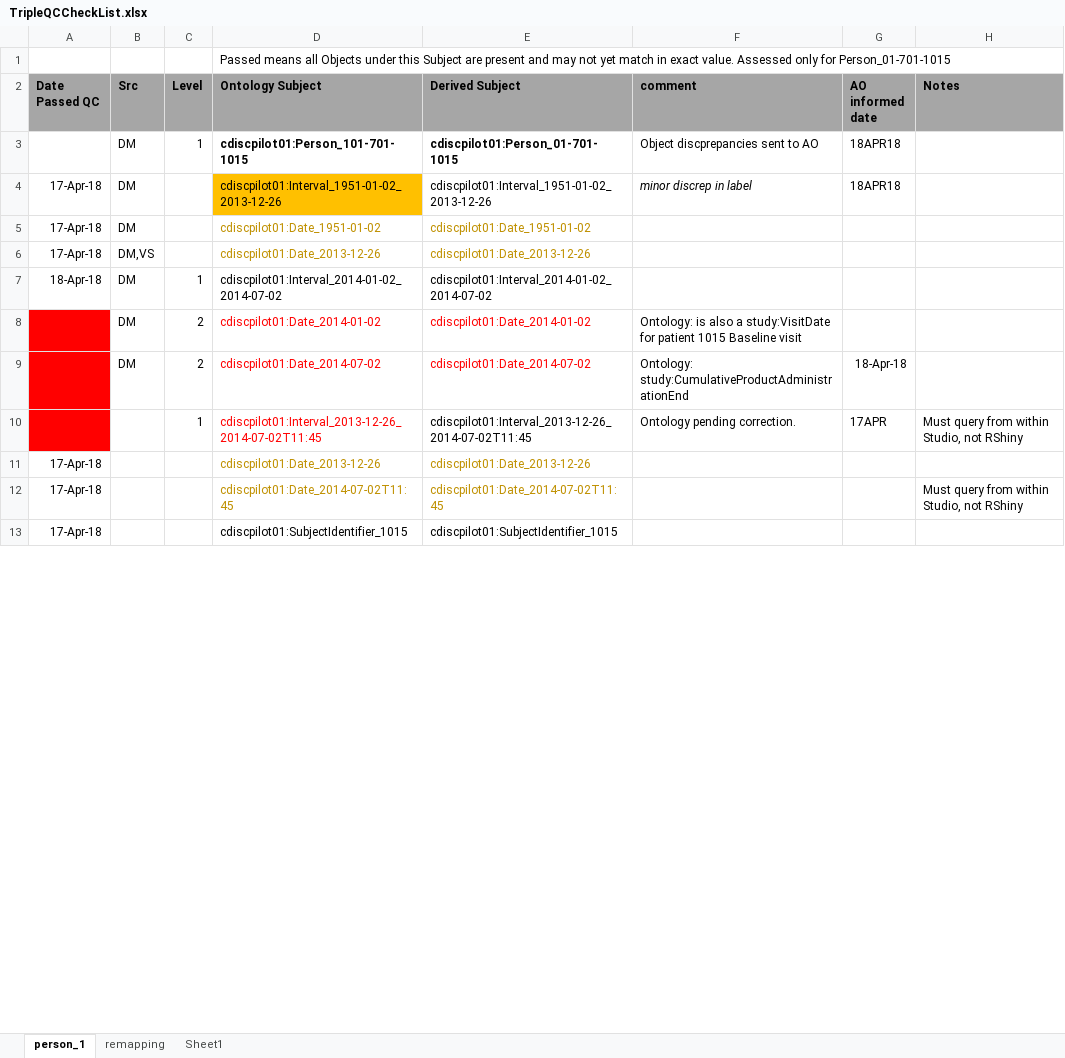
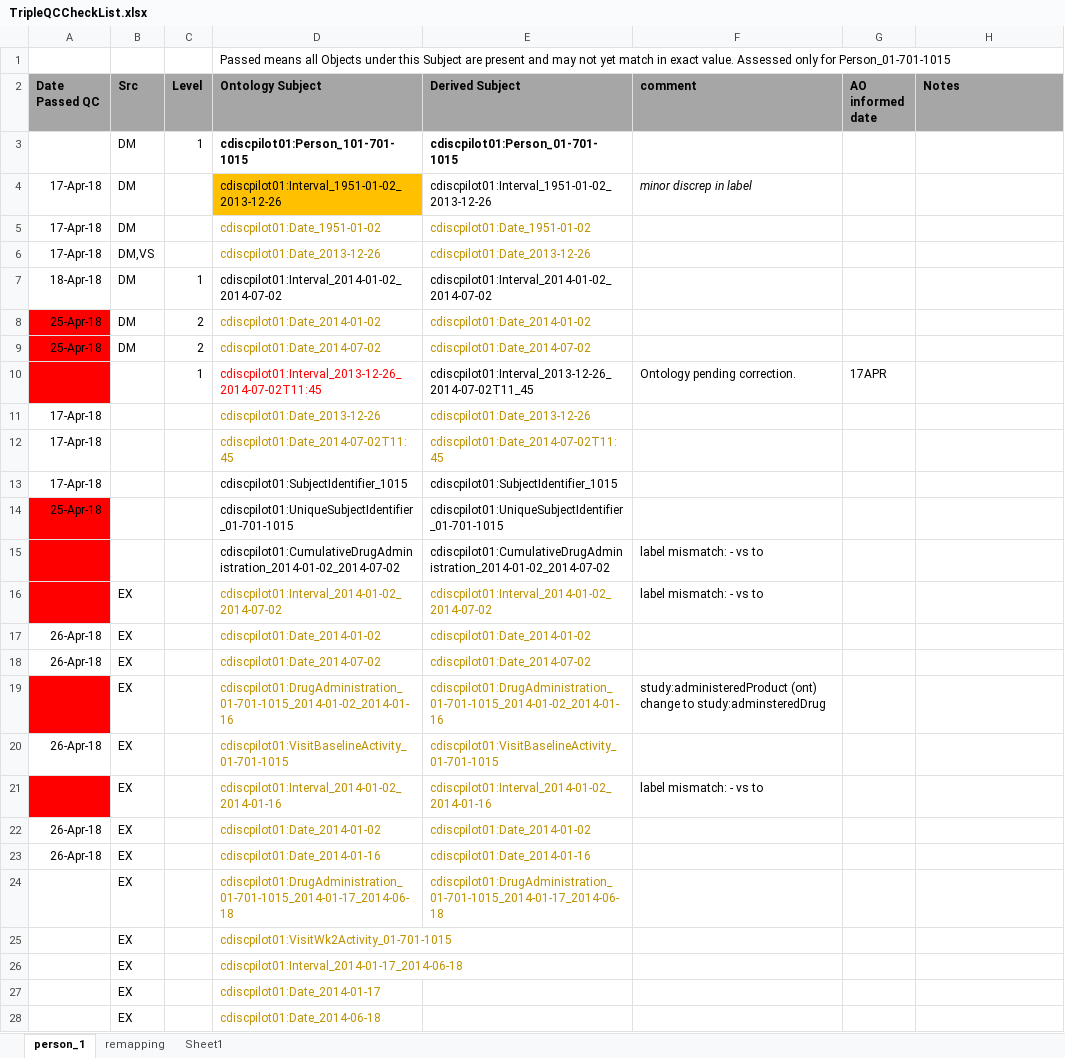
Before and after one commit to phuse-org/CTDasRDF, an Excel workbook: r/validation/TripleQCCheckList.xlsx, sheet person_1, drawn as a sheet; only a part is shown; values as stored, in another font and other column widths than the file's, no borders; conditional formats not drawn; the diff covers the shown part only; the diff names each change by its address in the sheet, - before the commit and + after, or states it on an @@ line.

Commit message:
WIP matching ontology

```diff
--- a/r/validation/TripleQCCheckList.xlsx (sheet person_1)
+++ b/r/validation/TripleQCCheckList.xlsx (sheet person_1)
-F3 (comment): Object discprepancies sent to AO
+F3 (comment): (empty)
-G3:G4 (AO informed date): 18APR18
+G3:G4 (AO informed date): (empty)
-A8:A9 (Date Passed QC): (empty)
+A8:A9 (Date Passed QC): 25-Apr-18
-D8:E9 text colour: #FF0000
+D8:E9 text colour: #BF9000
-F8 (comment): Ontology: is also a study:VisitDate for patient 1015 Baseline visit
+F8 (comment): (empty)
-F9 (comment): Ontology: study:CumulativeProductAdministrationEnd
+F9 (comment): (empty)
-G9 (AO informed date): 18-Apr-18
+G9 (AO informed date): (empty)
-E10 (Derived Subject): cdiscpilot01:Interval_2013-12-26_2014-07-02T11:45
+E10 (Derived Subject): cdiscpilot01:Interval_2013-12-26_2014-07-02T11_45
-H10 (Notes): Must query from within Studio, not RShiny
+H10 (Notes): (empty)
-H12 (Notes): Must query from within Studio, not RShiny
+H12 (Notes): (empty)
+row 14: 25-Apr-18 |  |  | cdiscpilot01:UniqueSubjectIdentifier_01-701-1015 | cdiscpilot01:UniqueSubjectIdentifier_01-701-1015
+row 15:  |  |  | cdiscpilot01:CumulativeDrugAdministration_2014-01-02_2014-07-02 | cdiscpilot01:CumulativeDrugAdministration_2014-01-02_2014-07-02 | label mismatch: - vs to
+row 16:  | EX |  | cdiscpilot01:Interval_2014-01-02_2014-07-02 | cdiscpilot01:Interval_2014-01-02_2014-07-02 | label mismatch: - vs to
+row 17: 26-Apr-18 | EX |  | cdiscpilot01:Date_2014-01-02 | cdiscpilot01:Date_2014-01-02
+row 18: 26-Apr-18 | EX |  | cdiscpilot01:Date_2014-07-02 | cdiscpilot01:Date_2014-07-02
+row 19:  | EX |  | cdiscpilot01:DrugAdministration_01-701-1015_2014-01-02_2014-01-16 | cdiscpilot01:DrugAdministration_01-701-1015_2014-01-02_2014-01-16 | study:administeredProduct (ont) change to study:adminsteredDrug
+row 20: 26-Apr-18 | EX |  | cdiscpilot01:VisitBaselineActivity_01-701-1015 | cdiscpilot01:VisitBaselineActivity_01-701-1015
+row 21:  | EX |  | cdiscpilot01:Interval_2014-01-02_2014-01-16 | cdiscpilot01:Interval_2014-01-02_2014-01-16 | label mismatch: - vs to
+row 22: 26-Apr-18 | EX |  | cdiscpilot01:Date_2014-01-02 | cdiscpilot01:Date_2014-01-02
+row 23: 26-Apr-18 | EX |  | cdiscpilot01:Date_2014-01-16 | cdiscpilot01:Date_2014-01-16
+row 24:  | EX |  | cdiscpilot01:DrugAdministration_01-701-1015_2014-01-17_2014-06-18 | cdiscpilot01:DrugAdministration_01-701-1015_2014-01-17_2014-06-18
+row 25:  | EX |  | cdiscpilot01:VisitWk2Activity_01-701-1015
+row 26:  | EX |  | cdiscpilot01:Interval_2014-01-17_2014-06-18
+row 27:  | EX |  | cdiscpilot01:Date_2014-01-17
+row 28:  | EX |  | cdiscpilot01:Date_2014-06-18
```
Also changed, not shown: 9 added rows, 1 removed row, 16 edited cells and cell formats elsewhere in this sheet, 17 other files.
